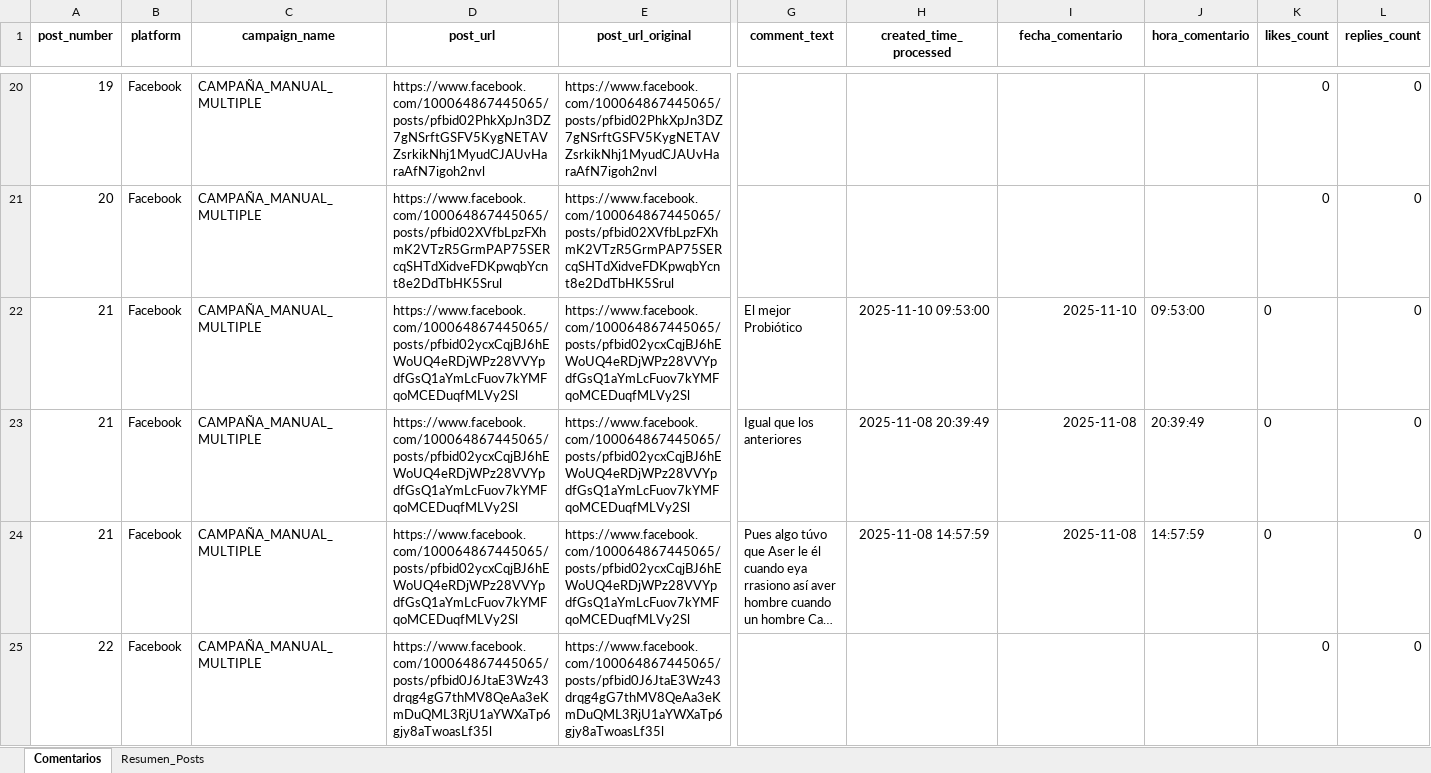
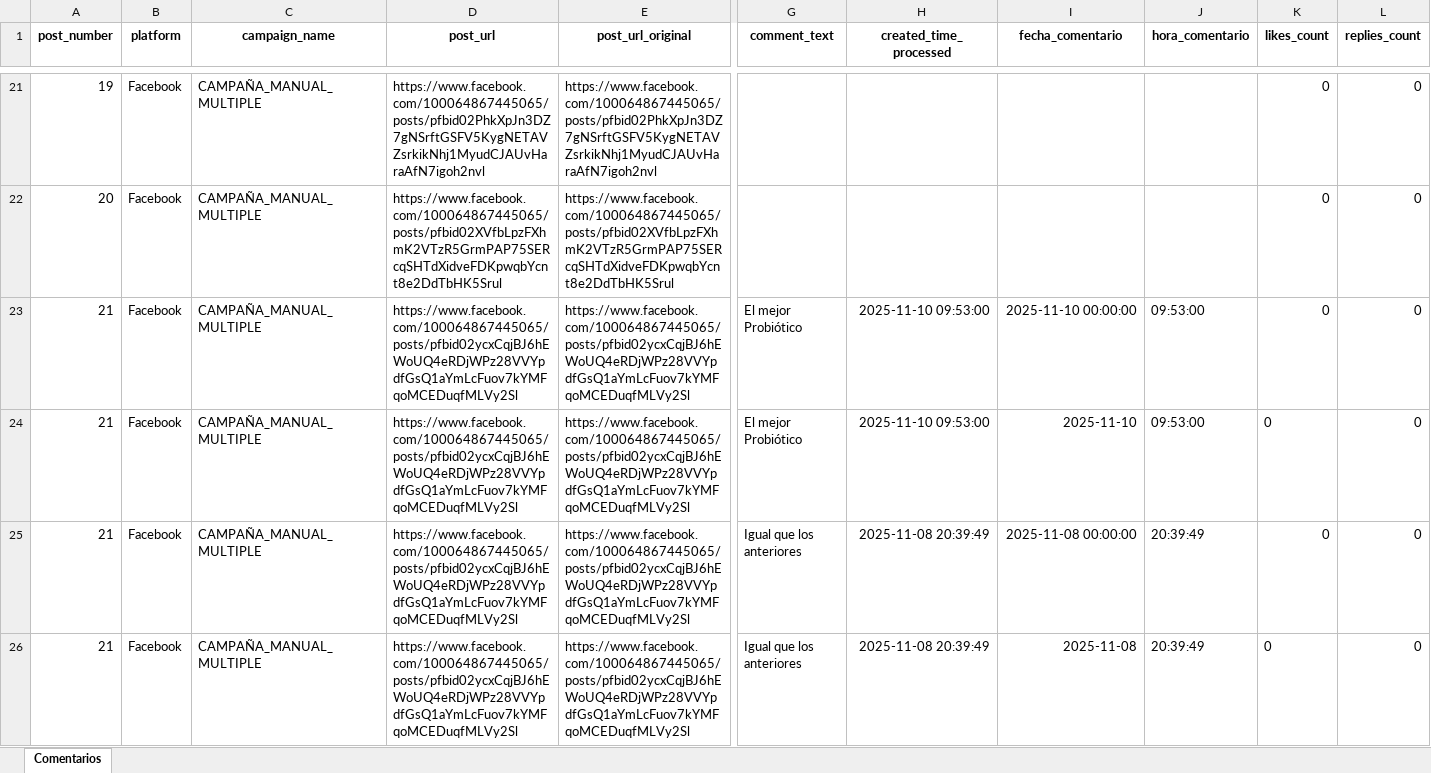
Before and after one commit to sociallisteningalpina-lang/dashboard-Yox, an Excel workbook: Comentarios Campaña.xlsx, sheet Comentarios, drawn as a sheet; only a part is shown, gaps mark what is left out; the shorter side is filled out with more unchanged rows; long unchanged cells end in …; values as stored, in another font and other column widths than the file's, no borders; rows hold the shown columns only; the diff covers the shown part only; the diff names each change by its address in the sheet, - before the commit and + after, or states it on an @@ line.

```diff
--- a/Comentarios Campaña.xlsx (sheet Comentarios)
+++ b/Comentarios Campaña.xlsx (sheet Comentarios)
-sheet tab: Resumen_Posts
+row 23: 21 | Facebook | CAMPAÑA_MANUAL_MULTIPLE | https://www.facebook.com/100064867445065/posts/pfbid02ycxCqjBJ6hEWoUQ4eRDjWPz28VVYpdfGsQ1aYmLcFuov7kYMFqoMCEDuqfMLVy2Sl | https://www.facebook.com/100064867445065/posts/pfbid02ycxCqjBJ6hEWoUQ4eRDjWPz28VVYpdfGsQ1aYmLcFuov7kYMFqoMCEDuqfMLVy2Sl | El mejor Probiótico | 2025-11-10 09:53:00 | 2025-11-10 00:00:00 | 09:53:00 | 0 | 0
+row 25: 21 | Facebook | CAMPAÑA_MANUAL_MULTIPLE | https://www.facebook.com/100064867445065/posts/pfbid02ycxCqjBJ6hEWoUQ4eRDjWPz28VVYpdfGsQ1aYmLcFuov7kYMFqoMCEDuqfMLVy2Sl | https://www.facebook.com/100064867445065/posts/pfbid02ycxCqjBJ6hEWoUQ4eRDjWPz28VVYpdfGsQ1aYmLcFuov7kYMFqoMCEDuqfMLVy2Sl | Igual que los anteriores | 2025-11-08 20:39:49 | 2025-11-08 00:00:00 | 20:39:49 | 0 | 0
```
Also changed, not shown: 6 added rows elsewhere in this sheet, 1 other file.
